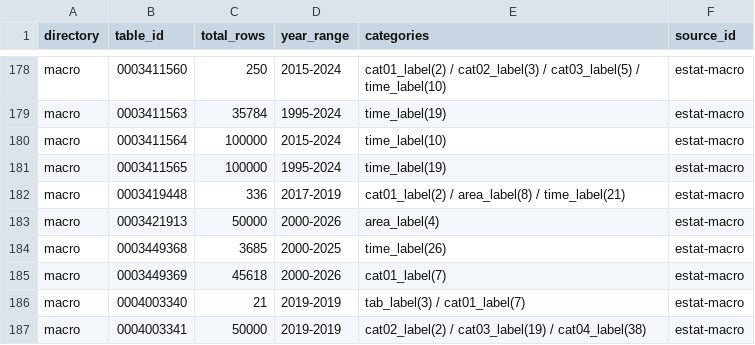
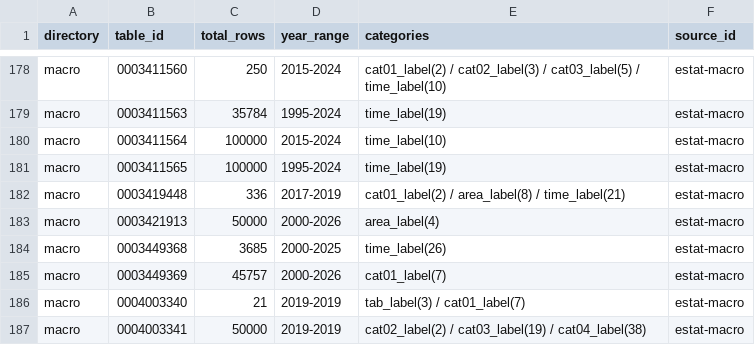
Before and after one commit to kyo000-hub/crex-data-pipeline, a CSV file: data/gsheet/C_industry_summary.csv, drawn as a sheet; only a part is shown, gaps mark what is left out; the diff covers the shown part only.

```diff
--- a/data/gsheet/C_industry_summary.csv
+++ b/data/gsheet/C_industry_summary.csv
@@ -184,3 +184,3 @@ macro,0003421913,50000,2000-2026,area_label(4),estat-macro
 macro,0003449368,3685,2000-2025,time_label(26),estat-macro
-macro,0003449369,45618,2000-2026,cat01_label(7),estat-macro
+macro,0003449369,45757,2000-2026,cat01_label(7),estat-macro
 macro,0004003340,21,2019-2019,tab_label(3) / cat01_label(7),estat-macro
```
Also changed, not shown: 16 edited cells elsewhere in this file, data/raw/construction/0003126568.csv, data/raw/construction/0003422893.csv, 38 other files.
